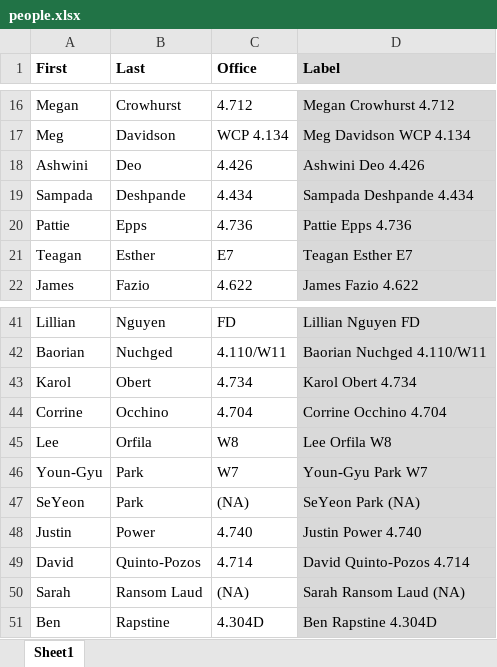
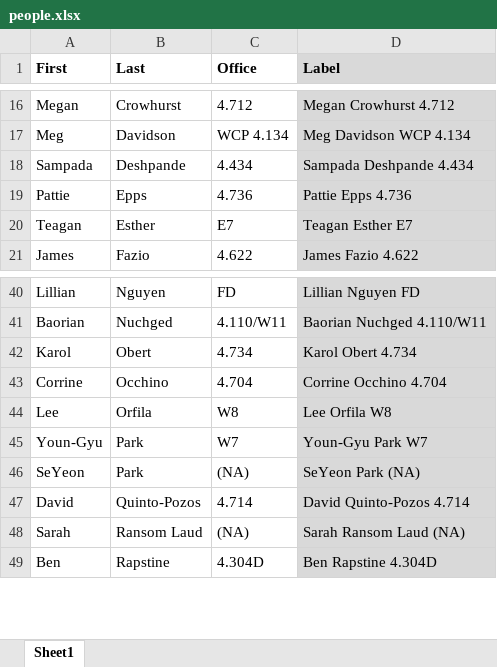
Before and after one commit to linguistics/rlp, an Excel workbook: people.xlsx, sheet Sheet1, drawn as a sheet; only a part is shown, gaps mark what is left out; values as stored, in another font and other column widths than the file's, no borders; the diff names each change by its address in the sheet, - before the commit and + after, or states it on an @@ line.

Commit message:
Update labs and offices for Fall 2026

```diff
--- a/people.xlsx (sheet Sheet1)
+++ b/people.xlsx (sheet Sheet1)
-row 18: Ashwini | Deo | 4.426 | Ashwini Deo 4.426
-row 48: Justin | Power | 4.740 | Justin Power 4.740
```
Also changed, not shown: formulas that keep their value, 3 other files.
